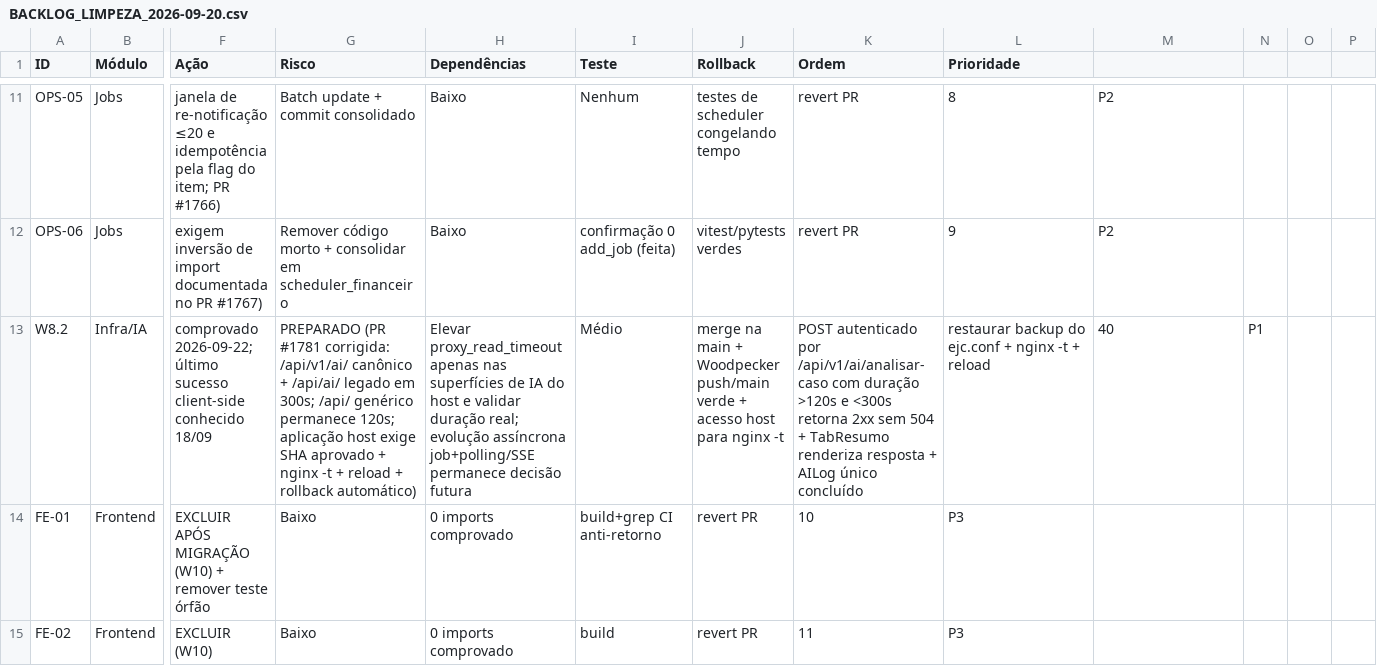
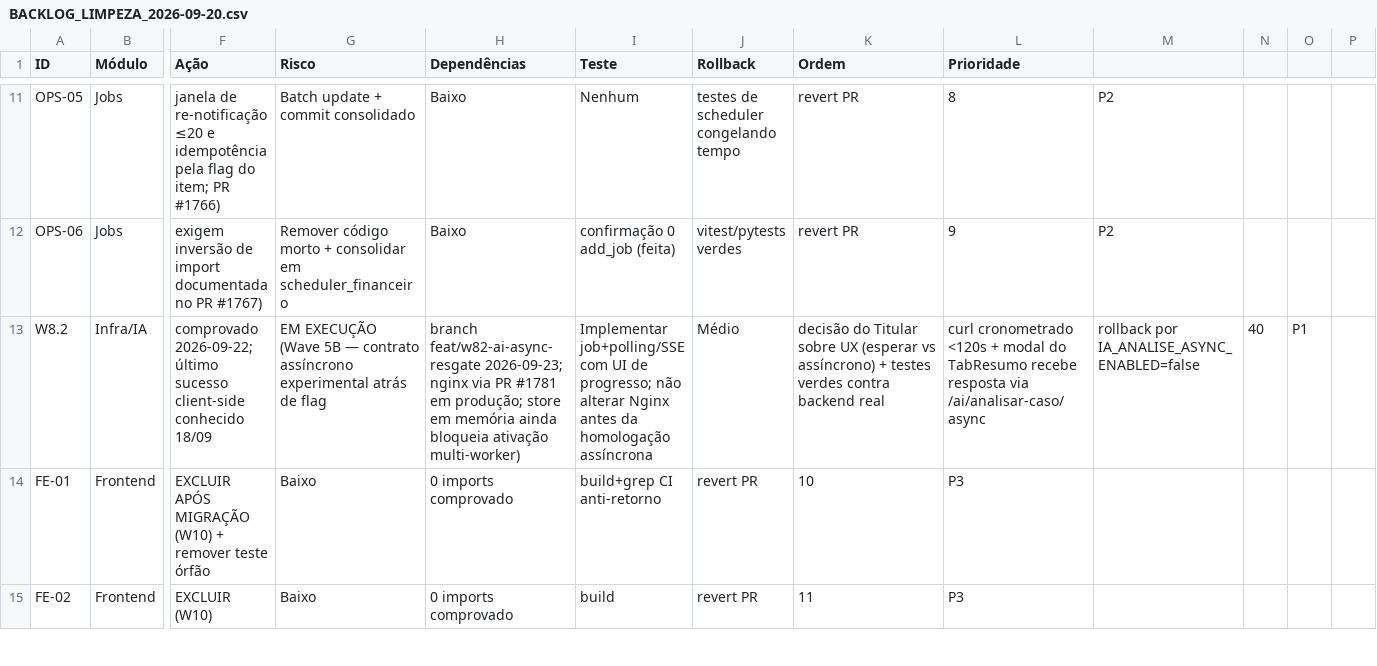
Before and after one commit to s2corporativo/ejc, a CSV file: docs/audit/BACKLOG_LIMPEZA_2026-09-20.csv, drawn as a sheet; only a part is shown, gaps mark what is left out; the diff names each change by its address in the sheet, - before the commit and + after, or states it on an @@ line.

```diff
--- a/docs/audit/BACKLOG_LIMPEZA_2026-09-20.csv
+++ b/docs/audit/BACKLOG_LIMPEZA_2026-09-20.csv
-G13 (Risco): PREPARADO (PR #1781 corrigida: /api/v1/ai/ canônico + /api/ai/ legado em 300s; /api/ genérico permanece 120s; aplicação host exige SHA aprovado + nginx -t + reload + rollback automático)
+G13 (Risco): EM EXECUÇÃO (Wave 5B — contrato assíncrono experimental atrás de flag
-H13 (Dependências): Elevar proxy_read_timeout apenas nas superfícies de IA do host e validar duração real; evolução assíncrona job+polling/SSE permanece decisão futura
+H13 (Dependências): branch feat/w82-ai-async-resgate 2026-09-23; nginx via PR #1781 em produção; store em memória ainda bloqueia ativação multi-worker)
-I13 (Teste): Médio
+I13 (Teste): Implementar job+polling/SSE com UI de progresso; não alterar Nginx antes da homologação assíncrona
-J13 (Rollback): merge na main + Woodpecker push/main verde + acesso host para nginx -t
+J13 (Rollback): Médio
-K13 (Ordem): POST autenticado por /api/v1/ai/analisar-caso com duração >120s e <300s retorna 2xx sem 504 + TabResumo renderiza resposta + AILog único concluído
+K13 (Ordem): decisão do Titular sobre UX (esperar vs assíncrono) + testes verdes contra backend real
-L13 (Prioridade): restaurar backup do ejc.conf + nginx -t + reload
+L13 (Prioridade): curl cronometrado <120s + modal do TabResumo recebe resposta via /ai/analisar-caso/async
-M13: 40
+M13: rollback por IA_ANALISE_ASYNC_ENABLED=false
-N13: P1
+N13: 40
-O13: (empty)
+O13: P1
```
Also changed, not shown: 9 other files.
